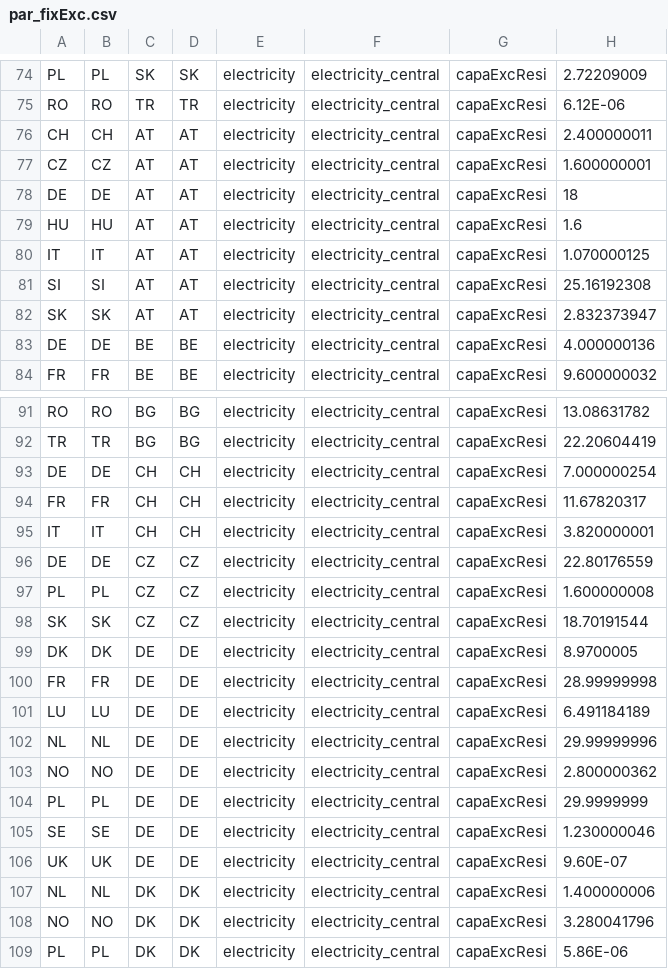
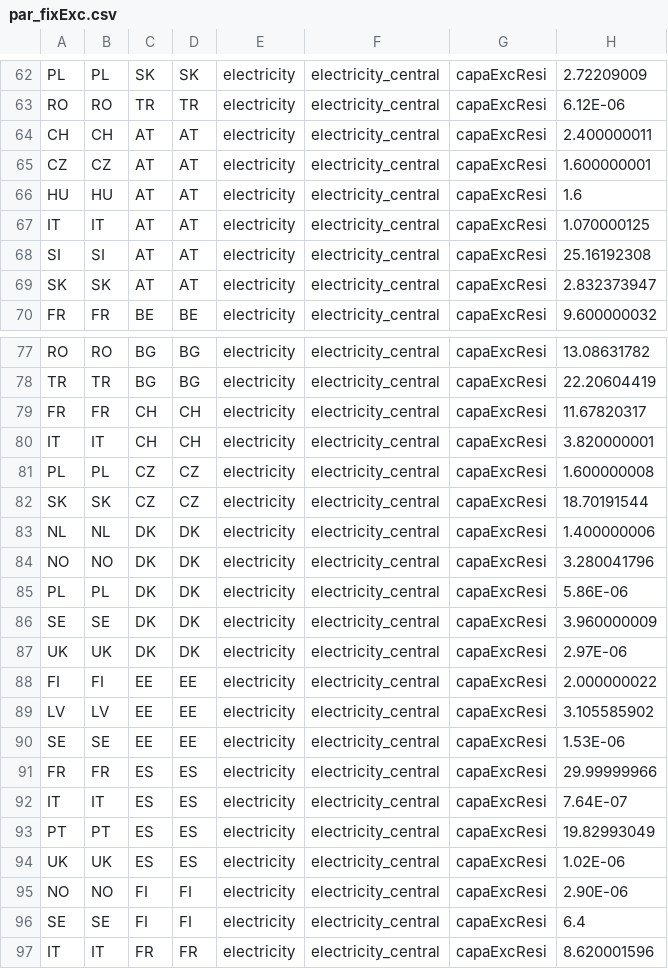
Before and after one commit to mariok90/100p, a CSV file: conditionalData/fixEU_potentialBase_grid/par_fixExc.csv, drawn as a sheet; only a part is shown, gaps mark what is left out; the shorter side is filled out with more unchanged rows; the diff covers the shown part only; the diff names each change by its address in the sheet, - before the commit and + after, or states it on an @@ line.

```diff
--- a/conditionalData/fixEU_potentialBase_grid/par_fixExc.csv
+++ b/conditionalData/fixEU_potentialBase_grid/par_fixExc.csv
-row 78: DE | DE | AT | AT | electricity | electricity_central | capaExcResi | 18
-row 83: DE | DE | BE | BE | electricity | electricity_central | capaExcResi | 4.000000136
-row 93: DE | DE | CH | CH | electricity | electricity_central | capaExcResi | 7.000000254
-row 96: DE | DE | CZ | CZ | electricity | electricity_central | capaExcResi | 22.80176559
-row 99: DK | DK | DE | DE | electricity | electricity_central | capaExcResi | 8.9700005
-row 100: FR | FR | DE | DE | electricity | electricity_central | capaExcResi | 28.99999998
-row 101: LU | LU | DE | DE | electricity | electricity_central | capaExcResi | 6.491184189
-row 102: NL | NL | DE | DE | electricity | electricity_central | capaExcResi | 29.99999996
-row 103: NO | NO | DE | DE | electricity | electricity_central | capaExcResi | 2.800000362
-row 104: PL | PL | DE | DE | electricity | electricity_central | capaExcResi | 29.9999999
-row 105: SE | SE | DE | DE | electricity | electricity_central | capaExcResi | 1.230000046
-row 106: UK | UK | DE | DE | electricity | electricity_central | capaExcResi | 9.60E-07
```
Also changed, not shown: 12 removed rows elsewhere in this file.
